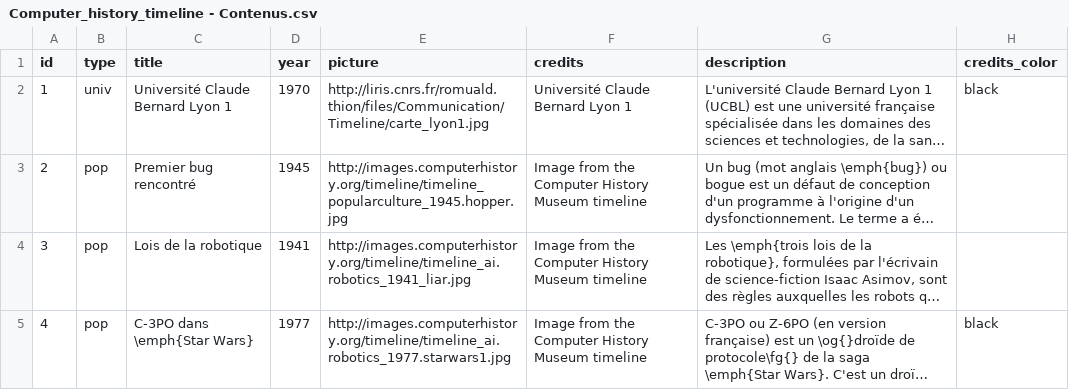
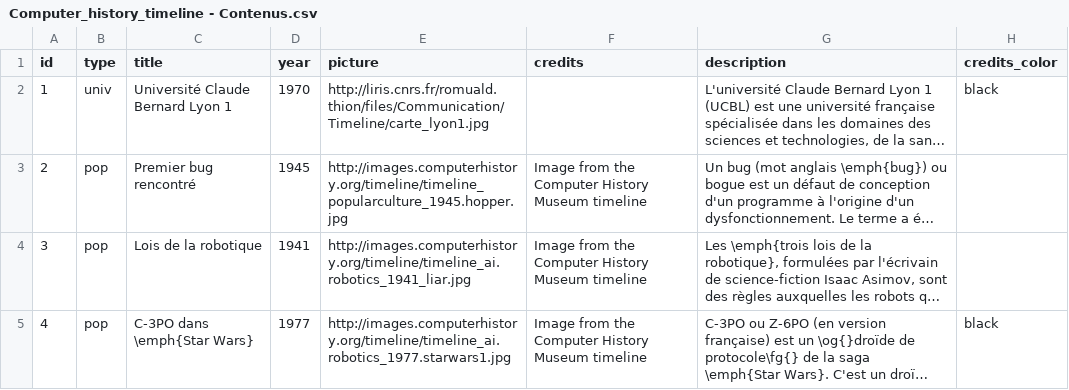
Before and after one commit to romulusFR/timeline_informatique, a CSV file: Computer_history_timeline - Contenus.csv, drawn as a sheet; only a part is shown; long unchanged cells end in …; the diff covers the shown part only; the diff names each change by its address in the sheet, - before the commit and + after, or states it on an @@ line.

```diff
--- a/Computer_history_timeline - Contenus.csv
+++ b/Computer_history_timeline - Contenus.csv
-F2 (credits): Université Claude Bernard Lyon 1
+F2 (credits): (empty)
```
Also changed, not shown: 10 edited cells elsewhere in this file, 3 other files.
